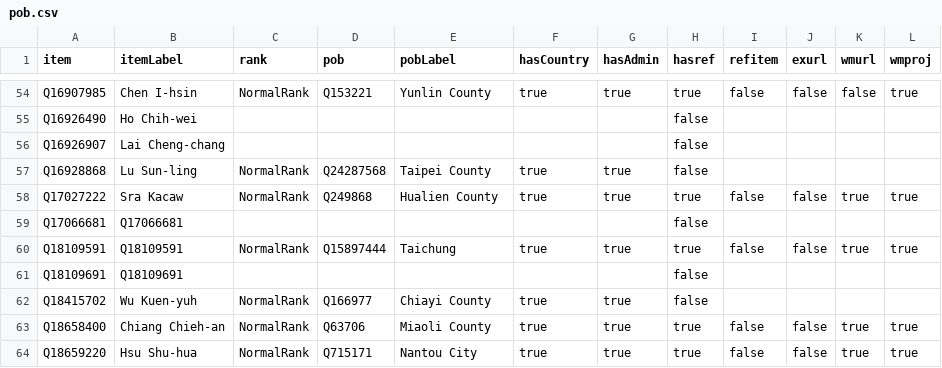
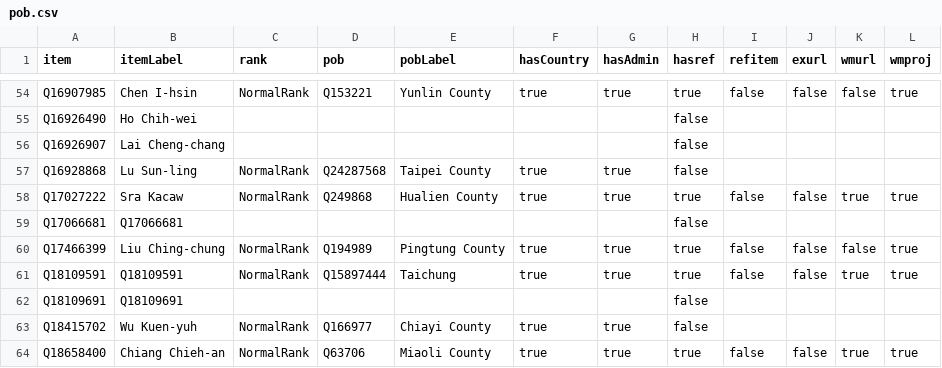
Before and after one commit to every-politician-scrapers/taiwan, a CSV file: badges/rawdata/pob.csv, drawn as a sheet; only a part is shown, gaps mark what is left out; the shorter side is filled out with more unchanged rows.

```diff
--- a/badges/rawdata/pob.csv
+++ b/badges/rawdata/pob.csv
@@ -59,2 +59,3 @@ Q17027222,Sra Kacaw,NormalRank,Q249868,Hualien County,true,true,true,false,false
 Q17066681,Q17066681,,,,,,false,,,,
+Q17466399,Liu Ching-chung,NormalRank,Q194989,Pingtung County,true,true,true,false,false,false,true
 Q18109591,Q18109591,NormalRank,Q15897444,Taichung,true,true,true,false,false,true,true
```
Also changed, not shown: badges/rawdata/gender.csv.
